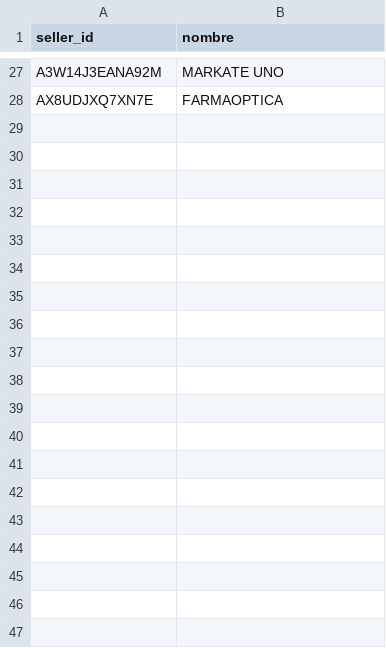
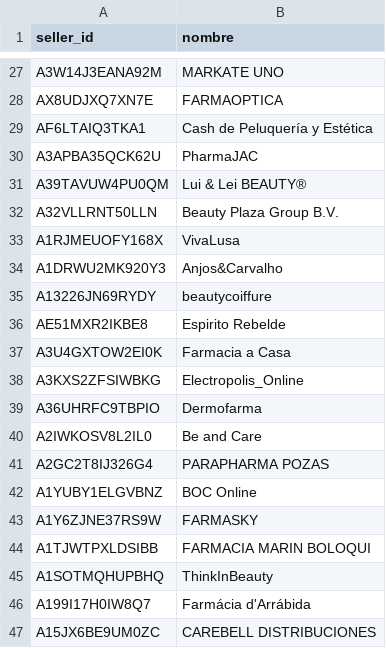
Before and after one commit to julianapalacio-bproject/seller-notes, a CSV file: sellers.csv, drawn as a sheet; only a part is shown, gaps mark what is left out; the diff covers the shown part only; the diff names each change by its address in the sheet, - before the commit and + after, or states it on an @@ line.

```diff
--- a/sellers.csv
+++ b/sellers.csv
+row 29: AF6LTAIQ3TKA1 | Cash de Peluquería y Estética
+row 30: A3APBA35QCK62U | PharmaJAC
+row 31: A39TAVUW4PU0QM | Lui & Lei BEAUTY®
+row 32: A32VLLRNT50LLN | Beauty Plaza Group B.V.
+row 33: A1RJMEUOFY168X | VivaLusa
+row 34: A1DRWU2MK920Y3 | Anjos&Carvalho
+row 35: A13226JN69RYDY | beautycoiffure
+row 36: AE51MXR2IKBE8 | Espirito Rebelde
+row 37: A3U4GXTOW2EI0K | Farmacia a Casa
+row 38: A3KXS2ZFSIWBKG | Electropolis_Online
+row 39: A36UHRFC9TBPIO | Dermofarma
+row 40: A2IWKOSV8L2IL0 | Be and Care
+row 41: A2GC2T8IJ326G4 | PARAPHARMA POZAS
+row 42: A1YUBY1ELGVBNZ | BOC Online
+row 43: A1Y6ZJNE37RS9W | FARMASKY
+row 44: A1TJWTPXLDSIBB | FARMACIA MARIN BOLOQUI
+row 45: A1SOTMQHUPBHQ | ThinkInBeauty
+row 46: A199I17H0IW8Q7 | Farmácia d'Arrábida
+row 47: A15JX6BE9UM0ZC | CAREBELL DISTRIBUCIONES
```
Also changed, not shown: 35 added rows and 1 edited cell elsewhere in this file, 1 other file.
